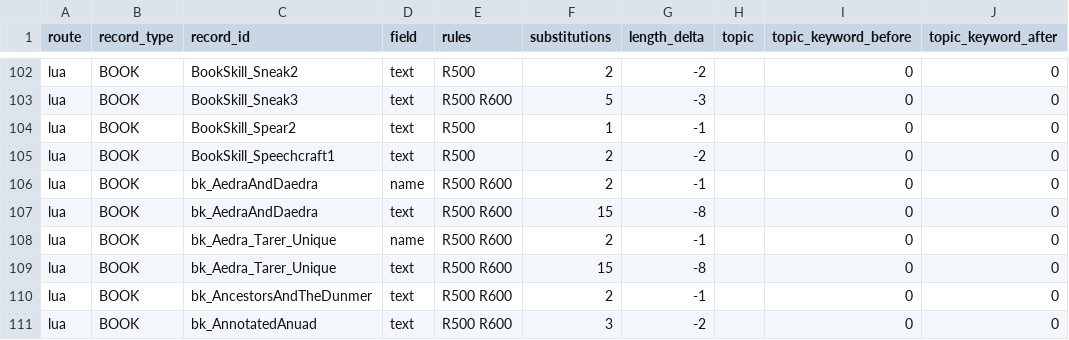
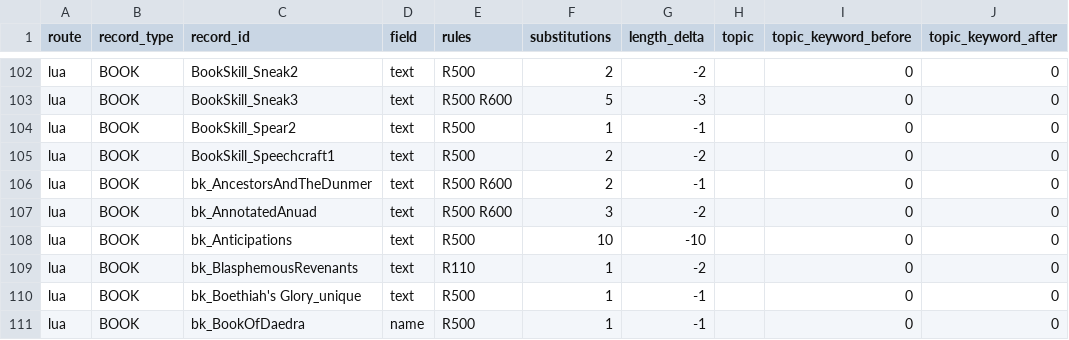
Before and after one commit to FaigBagirov/Morrowind-reborn, a CSV file: tools/reports/transform-diff.csv, drawn as a sheet; only a part is shown, gaps mark what is left out; the shorter side is filled out with more unchanged rows; the diff names each change by its address in the sheet, - before the commit and + after, or states it on an @@ line.

```diff
--- a/tools/reports/transform-diff.csv
+++ b/tools/reports/transform-diff.csv
-row 106: lua | BOOK | bk_AedraAndDaedra | name | R500 R600 | 2 | -1 |  | 0 | 0
-row 107: lua | BOOK | bk_AedraAndDaedra | text | R500 R600 | 15 | -8 |  | 0 | 0
-row 108: lua | BOOK | bk_Aedra_Tarer_Unique | name | R500 R600 | 2 | -1 |  | 0 | 0
-row 109: lua | BOOK | bk_Aedra_Tarer_Unique | text | R500 R600 | 15 | -8 |  | 0 | 0
```
Also changed, not shown: 5 other files.
